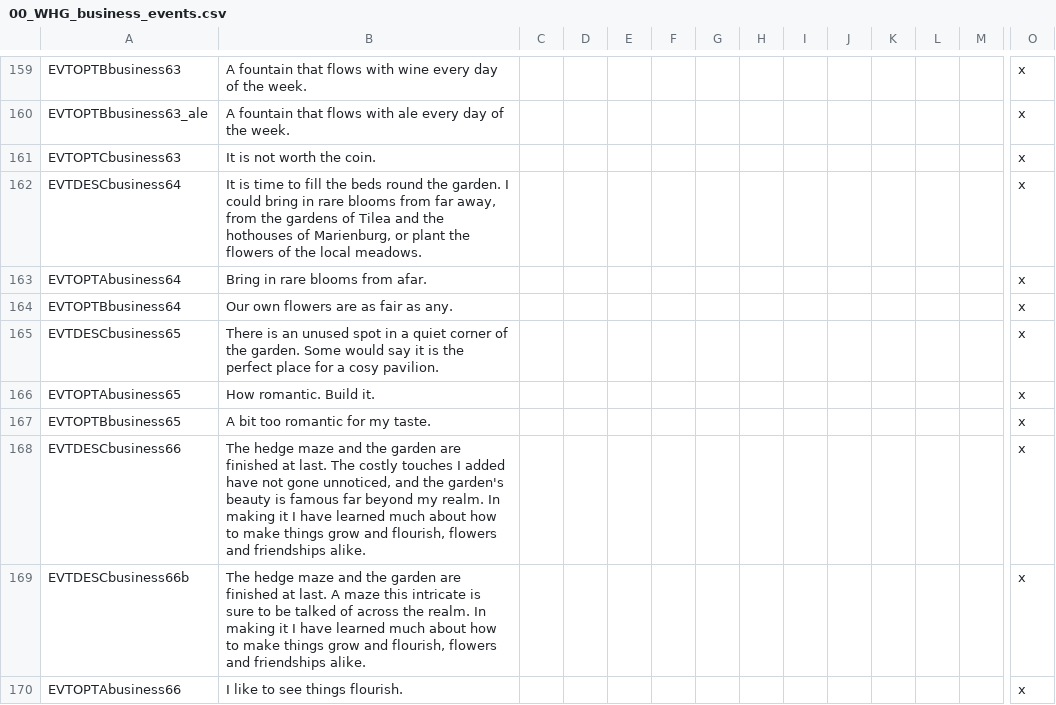
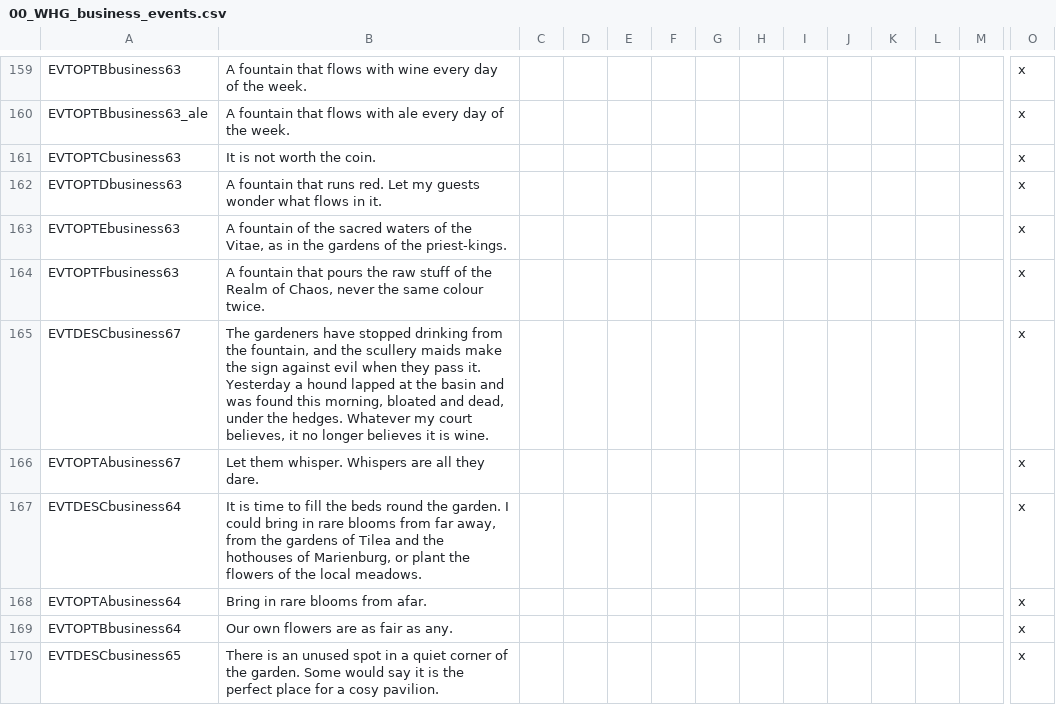
Before and after one commit to Komioski/WH-Geheimnisnacht, a CSV file: localisation/00_WHG_business_events.csv, drawn as a sheet; only a part is shown, gaps mark what is left out; the shorter side is filled out with more unchanged rows; rows hold the shown columns only; the diff names each change by its address in the sheet, - before the commit and + after, or states it on an @@ line.

```diff
--- a/localisation/00_WHG_business_events.csv
+++ b/localisation/00_WHG_business_events.csv
+row 162: EVTOPTDbusiness63 | A fountain that runs red. Let my guests wonder what flows in it. |  |  |  |  |  |  |  |  |  |  |  | x
+row 163: EVTOPTEbusiness63 | A fountain of the sacred waters of the Vitae, as in the gardens of the priest-kings. |  |  |  |  |  |  |  |  |  |  |  | x
+row 164: EVTOPTFbusiness63 | A fountain that pours the raw stuff of the Realm of Chaos, never the same colour twice. |  |  |  |  |  |  |  |  |  |  |  | x
+row 165: EVTDESCbusiness67 | The gardeners have stopped drinking from the fountain, and the scullery maids make the sign against evil when they pass it. Yesterday a hound lapped at the basin and was found this morning, bloated and dead, under the hedges. Whatever my court believes, it no longer believes it is wine. |  |  |  |  |  |  |  |  |  |  |  | x
+row 166: EVTOPTAbusiness67 | Let them whisper. Whispers are all they dare. |  |  |  |  |  |  |  |  |  |  |  | x
```
Also changed, not shown: localisation/00_WHG_carousing_events.csv, localisation/00_WHG_hunting_events.csv, 6 other files.
